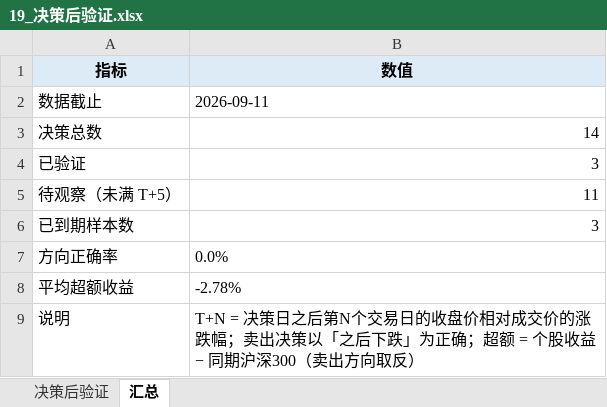
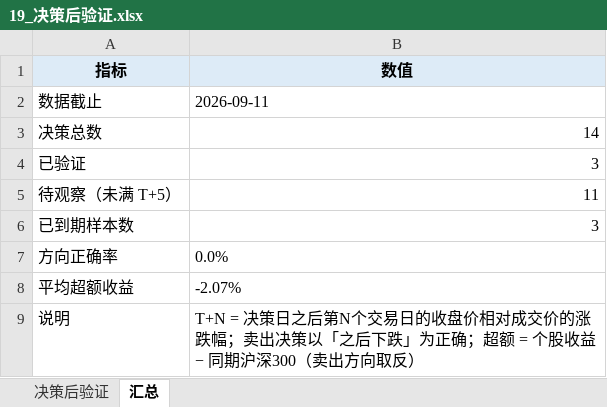
Before and after one commit to Albertdev12/pbl-workflow, an Excel workbook: outputs/19_决策后验证.xlsx, sheet 汇总, drawn as a sheet; values as stored, in another font and other column widths than the file's, no borders; the diff names each change by its address in the sheet, - before the commit and + after, or states it on an @@ line.

```diff
--- a/outputs/19_决策后验证.xlsx (sheet 汇总)
+++ b/outputs/19_决策后验证.xlsx (sheet 汇总)
-B8 (数值): -2.78%
+B8 (数值): -2.07%
```
Also changed, not shown: sheet 决策后验证, 19 other files.
